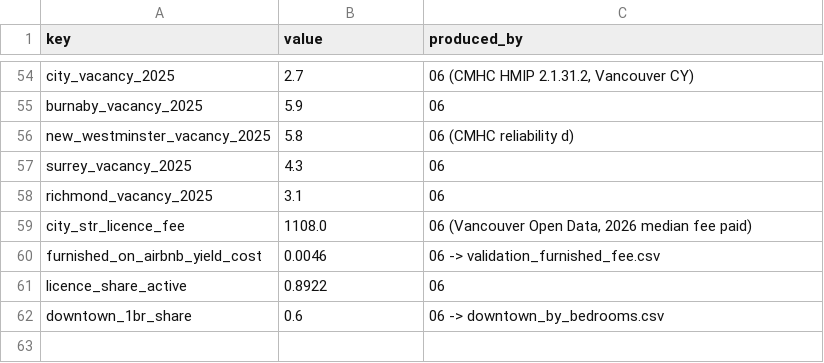
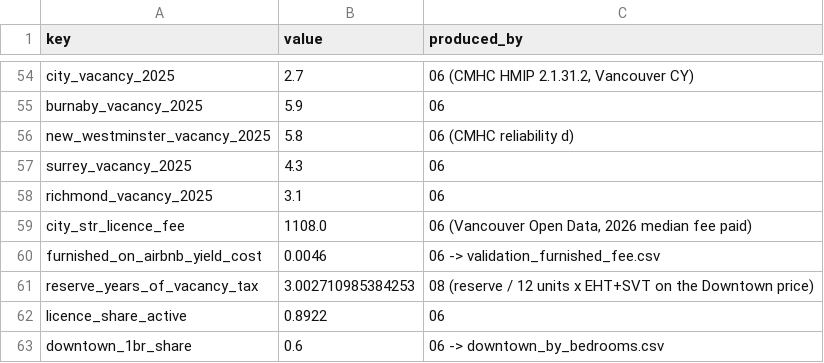
Before and after one commit to alexmdy/datajam2026, a CSV file: outputs/key_numbers.csv, drawn as a sheet; only a part is shown, gaps mark what is left out.

```diff
--- a/outputs/key_numbers.csv
+++ b/outputs/key_numbers.csv
@@ -60,2 +60,3 @@ city_str_licence_fee,1108.0,"06 (Vancouver Open Data, 2026 median fee paid)"
 furnished_on_airbnb_yield_cost,0.0046,06 -> validation_furnished_fee.csv
+reserve_years_of_vacancy_tax,3.002710985384253,08 (reserve / 12 units x EHT+SVT on the Downtown price)
 licence_share_active,0.8922,06
```
Also changed, not shown: 8 other files.
